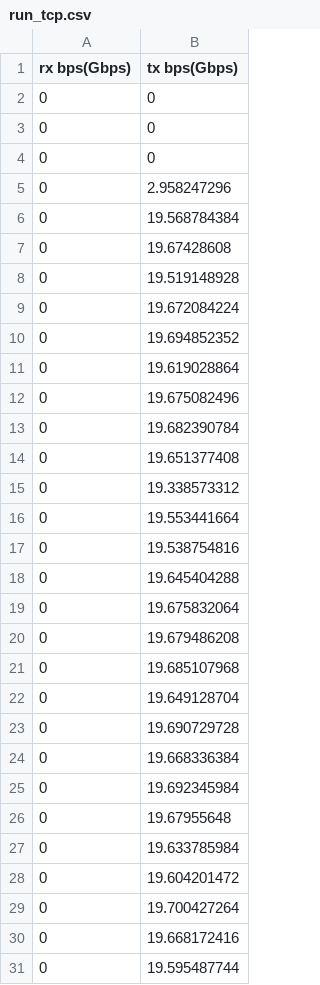
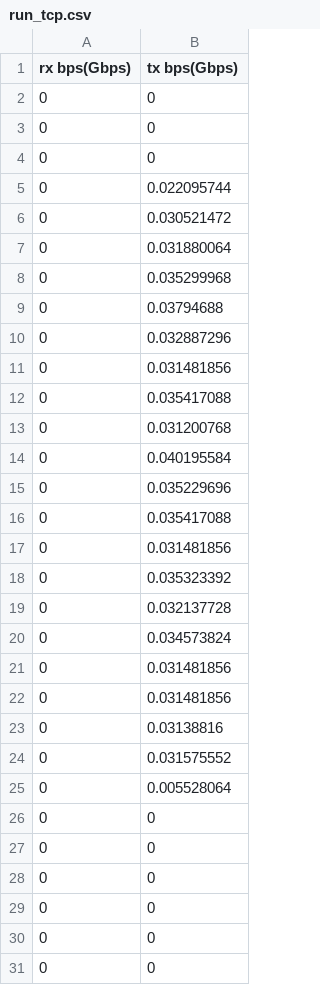
Before and after one commit to run-rs/run, a CSV file: data/run_tcp.csv, drawn as a sheet.

```diff
--- a/data/run_tcp.csv
+++ b/data/run_tcp.csv
@@ -4,28 +4,28 @@ rx bps(Gbps),tx bps(Gbps)
 0,0
-0,2.958247296
-0,19.568784384
-0,19.67428608
-0,19.519148928
-0,19.672084224
-0,19.694852352
-0,19.619028864
-0,19.675082496
-0,19.682390784
-0,19.651377408
-0,19.338573312
-0,19.553441664
-0,19.538754816
-0,19.645404288
-0,19.675832064
-0,19.679486208
-0,19.685107968
-0,19.649128704
-0,19.690729728
-0,19.668336384
-0,19.692345984
-0,19.67955648
-0,19.633785984
-0,19.604201472
-0,19.700427264
-0,19.668172416
-0,19.595487744
+0,0.022095744
+0,0.030521472
+0,0.031880064
+0,0.035299968
+0,0.03794688
+0,0.032887296
+0,0.031481856
+0,0.035417088
+0,0.031200768
+0,0.040195584
+0,0.035229696
+0,0.035417088
+0,0.031481856
+0,0.035323392
+0,0.032137728
+0,0.034573824
+0,0.031481856
+0,0.031481856
+0,0.03138816
+0,0.031575552
+0,0.005528064
+0,0
+0,0
+0,0
+0,0
+0,0
+0,0
```
Also changed, not shown: 2 other files.
